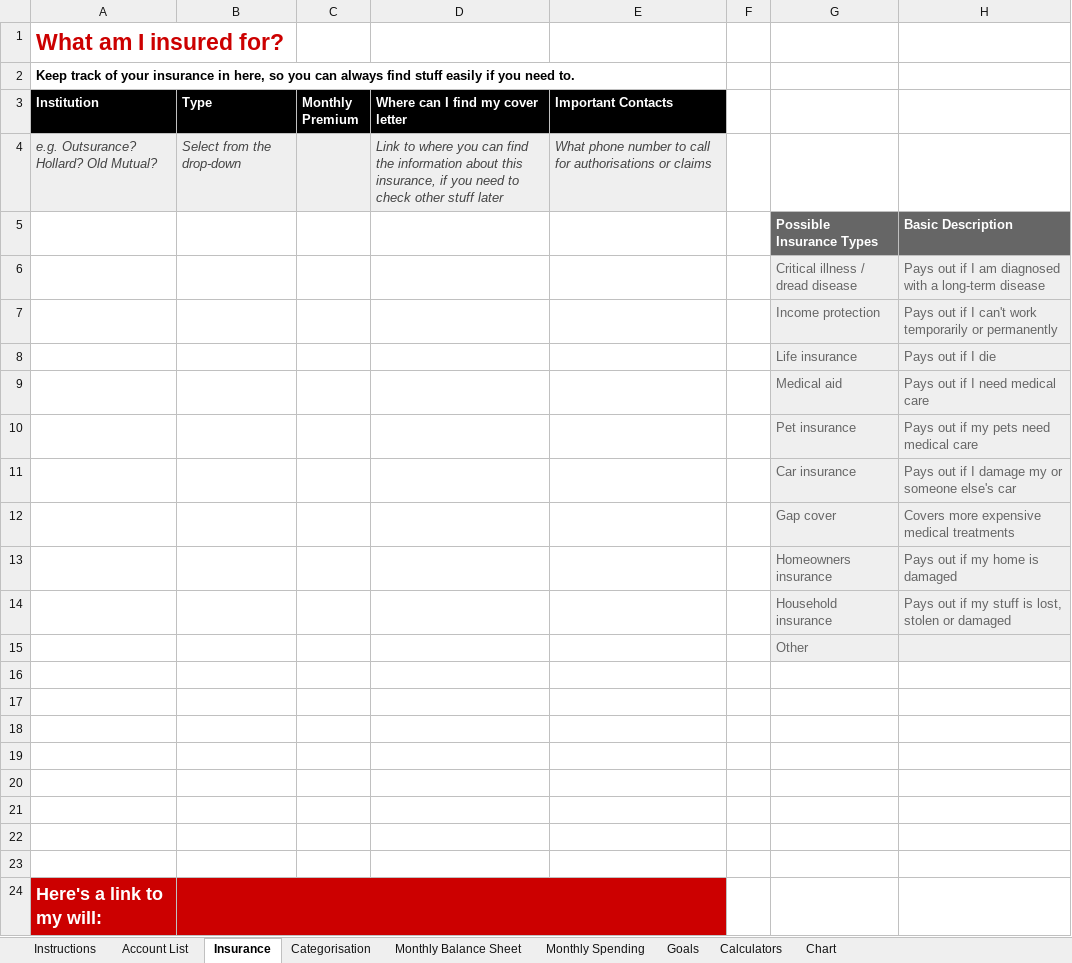
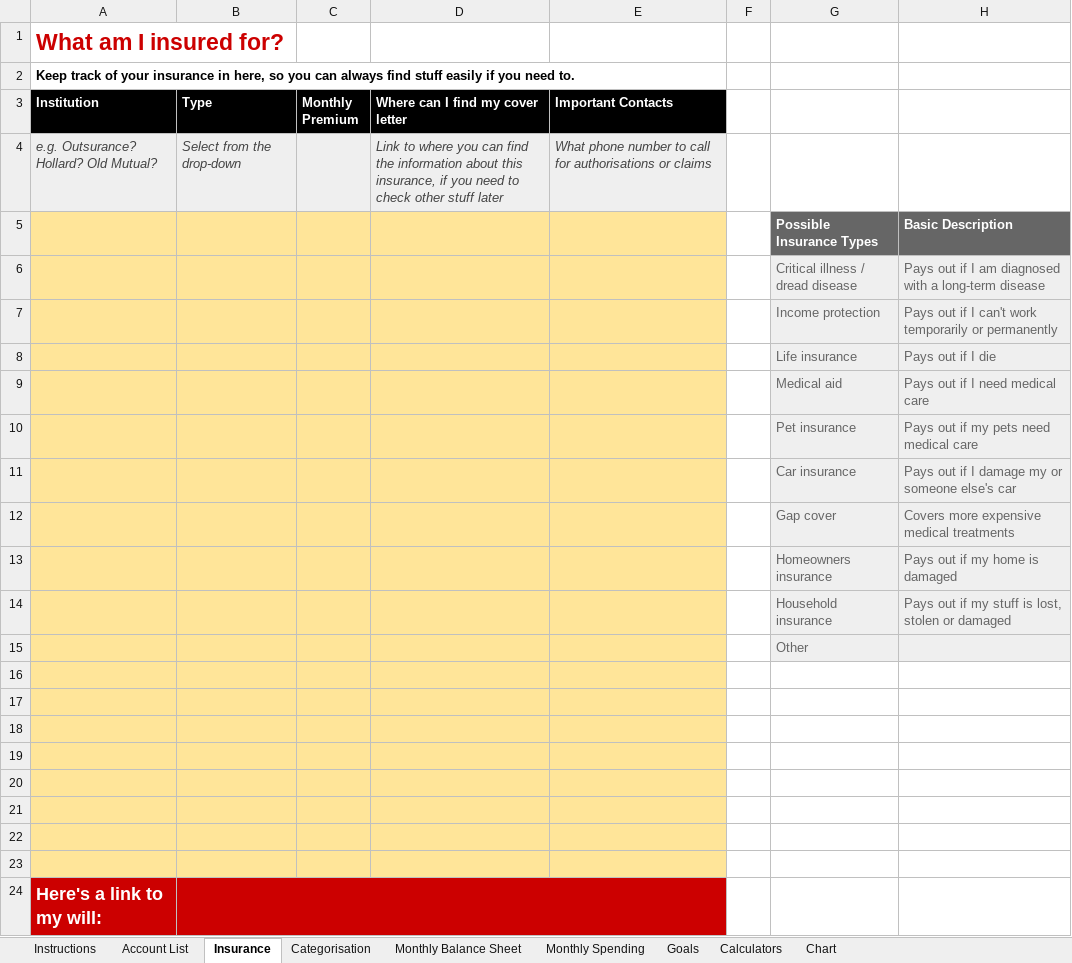
Before and after one commit to greenhamsam/fresh-jekyll, an Excel workbook: downloads/Manage your money like a fucking grownup, the money dashboard.xlsx, sheet Insurance, drawn as a sheet; values as stored, in another font and other column widths than the file's, no borders; charts and pictures not drawn; the diff names each change by its address in the sheet, - before the commit and + after, or states it on an @@ line.

```diff
--- a/downloads/Manage your money like a fucking grownup, the money dashboard.xlsx (sheet Insurance)
+++ b/downloads/Manage your money like a fucking grownup, the money dashboard.xlsx (sheet Insurance)
-A5:E23 fill: none
+A5:E23 fill: #FFE599
```
Also changed, not shown: sheet Calculators, sheet Account List, sheet Categorisation, sheet Monthly Spending, sheet Goals, sheet Monthly Balance Sheet, 1 more sheet, formulas that keep their value.
